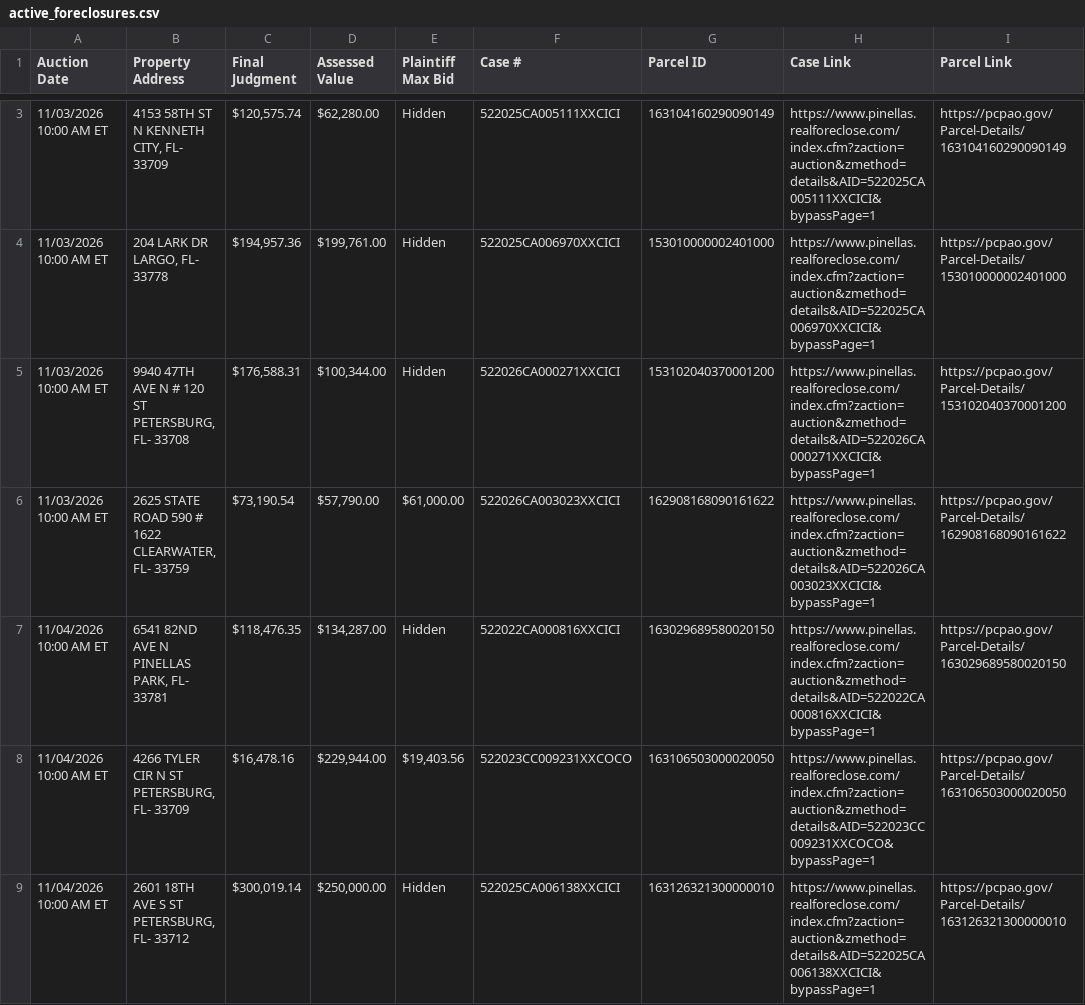
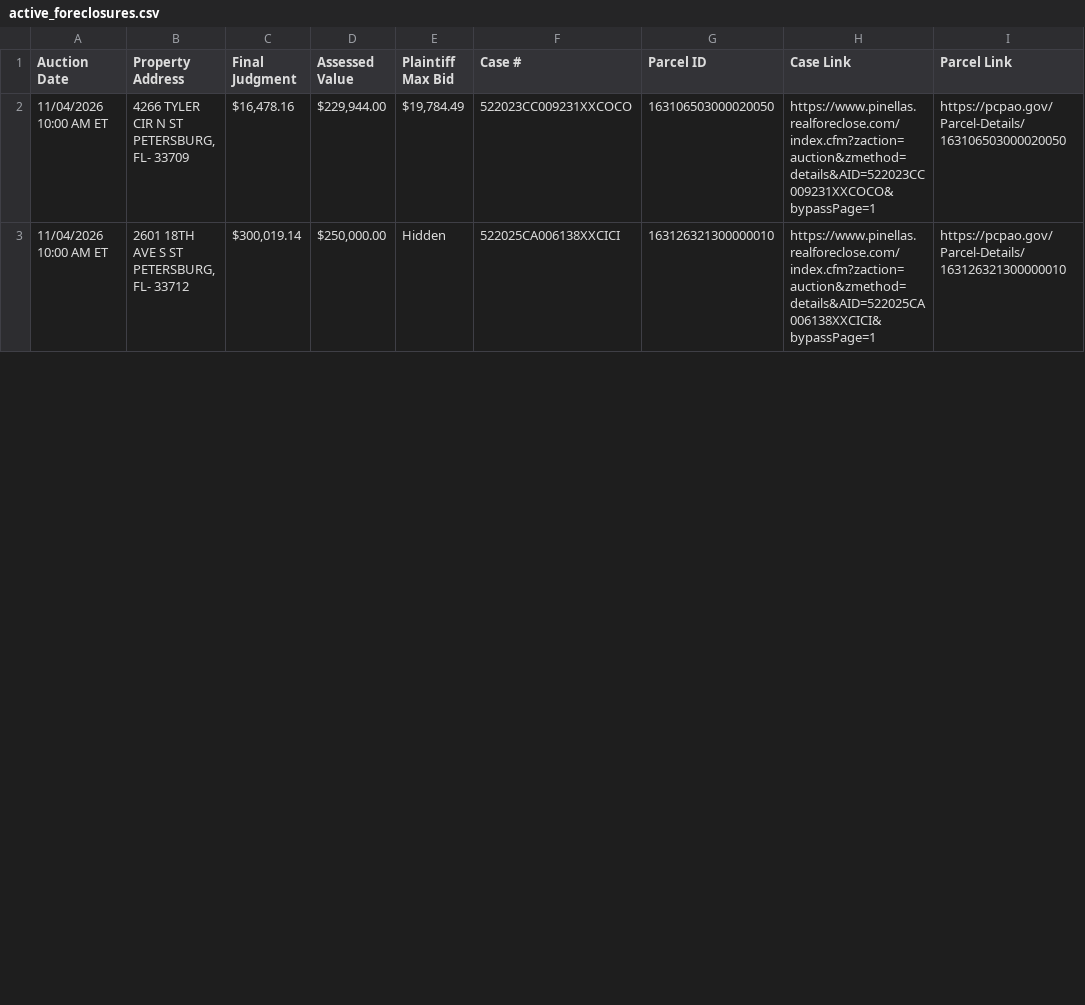
Before and after one commit to figlesias7/realforeclose, a CSV file: data/active_foreclosures.csv, drawn as a sheet; only a part is shown, gaps mark what is left out; the diff covers the shown part only.

```diff
--- a/data/active_foreclosures.csv
+++ b/data/active_foreclosures.csv
@@ -3,7 +2,2 @@ Auction Date,Property Address,Final Judgment,Assessed Value,Plaintiff Max Bid,Ca
-11/03/2026 10:00 AM ET,"4153 58TH ST N KENNETH CITY, FL- 33709","$120,575.74","$62,280.00",Hidden,522025CA005111XXCICI,163104160290090149,https://www.pinellas.realforeclose.com/index.cfm?zaction=auction&zmethod=details&AID=522025CA005111XXCICI&bypassPage=1,https://pcpao.gov/Parcel-Details/163104160290090149
-11/03/2026 10:00 AM ET,"204 LARK DR LARGO, FL- 33778","$194,957.36","$199,761.00",Hidden,522025CA006970XXCICI,153010000002401000,https://www.pinellas.realforeclose.com/index.cfm?zaction=auction&zmethod=details&AID=522025CA006970XXCICI&bypassPage=1,https://pcpao.gov/Parcel-Details/153010000002401000
-11/03/2026 10:00 AM ET,"9940 47TH AVE N # 120 ST PETERSBURG, FL- 33708","$176,588.31","$100,344.00",Hidden,522026CA000271XXCICI,153102040370001200,https://www.pinellas.realforeclose.com/index.cfm?zaction=auction&zmethod=details&AID=522026CA000271XXCICI&bypassPage=1,https://pcpao.gov/Parcel-Details/153102040370001200
-11/03/2026 10:00 AM ET,"2625 STATE ROAD 590 # 1622 CLEARWATER, FL- 33759","$73,190.54","$57,790.00","$61,000.00",522026CA003023XXCICI,162908168090161622,https://www.pinellas.realforeclose.com/index.cfm?zaction=auction&zmethod=details&AID=522026CA003023XXCICI&bypassPage=1,https://pcpao.gov/Parcel-Details/162908168090161622
-11/04/2026 10:00 AM ET,"6541 82ND AVE N PINELLAS PARK, FL- 33781","$118,476.35","$134,287.00",Hidden,522022CA000816XXCICI,163029689580020150,https://www.pinellas.realforeclose.com/index.cfm?zaction=auction&zmethod=details&AID=522022CA000816XXCICI&bypassPage=1,https://pcpao.gov/Parcel-Details/163029689580020150
-11/04/2026 10:00 AM ET,"4266 TYLER CIR N ST PETERSBURG, FL- 33709","$16,478.16","$229,944.00","$19,403.56",522023CC009231XXCOCO,163106503000020050,https://www.pinellas.realforeclose.com/index.cfm?zaction=auction&zmethod=details&AID=522023CC009231XXCOCO&bypassPage=1,https://pcpao.gov/Parcel-Details/163106503000020050
+11/04/2026 10:00 AM ET,"4266 TYLER CIR N ST PETERSBURG, FL- 33709","$16,478.16","$229,944.00","$19,784.49",522023CC009231XXCOCO,163106503000020050,https://www.pinellas.realforeclose.com/index.cfm?zaction=auction&zmethod=details&AID=522023CC009231XXCOCO&bypassPage=1,https://pcpao.gov/Parcel-Details/163106503000020050
 11/04/2026 10:00 AM ET,"2601 18TH AVE S ST PETERSBURG, FL- 33712","$300,019.14","$250,000.00",Hidden,522025CA006138XXCICI,163126321300000010,https://www.pinellas.realforeclose.com/index.cfm?zaction=auction&zmethod=details&AID=522025CA006138XXCICI&bypassPage=1,https://pcpao.gov/Parcel-Details/163126321300000010
```
Also changed, not shown: 2 added rows, 3 removed rows and 11 edited cells elsewhere in this file, data/all_seen.csv, data/event_log.csv, 3 other files.
